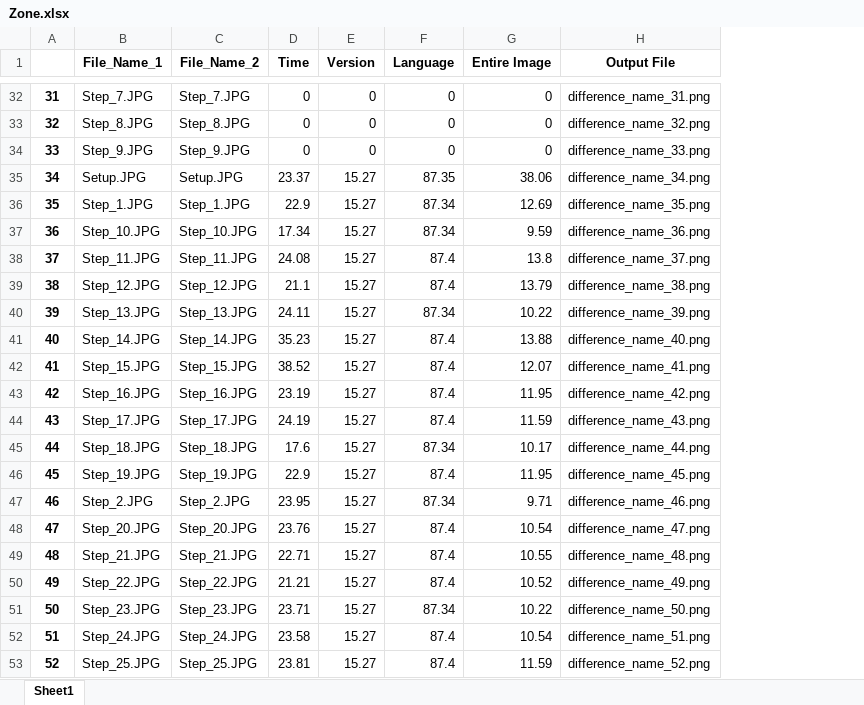
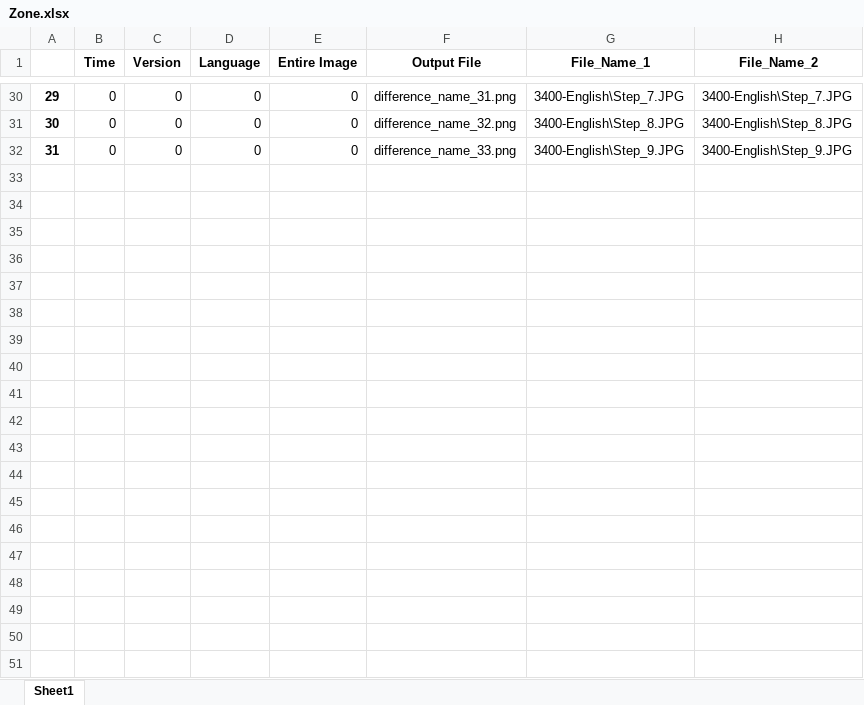
Before and after one commit to ryanrae7/ImageComparison, an Excel workbook: Zone.xlsx, sheet Sheet1, drawn as a sheet; only a part is shown, gaps mark what is left out; values as stored, in another font and other column widths than the file's, no borders; removed rows and columns are numbered as before the commit, all else as after; the diff covers the shown part only; the diff names each change by its address in the sheet, - before the commit and + after, or states it on an @@ line.

```diff
--- a/Zone.xlsx (sheet Sheet1)
+++ b/Zone.xlsx (sheet Sheet1)
-column B (File_Name_1), rows 32-34: Step_7.JPG | Step_8.JPG | Step_9.JPG
-column C (File_Name_2), rows 32-34: Step_7.JPG | Step_8.JPG | Step_9.JPG
+column G (File_Name_1), rows 30-32: 3400-English\Step_7.JPG | 3400-English\Step_8.JPG | 3400-English\Step_9.JPG
+column H (File_Name_2), rows 30-32: 3400-English\Step_7.JPG | 3400-English\Step_8.JPG | 3400-English\Step_9.JPG
@@ column A renumbered between rows 7 and 32 @@
-row 35: 34 | Setup.JPG | Setup.JPG | 23.37 | 15.27 | 87.35 | 38.06 | difference_name_34.png
-row 36: 35 | Step_1.JPG | Step_1.JPG | 22.9 | 15.27 | 87.34 | 12.69 | difference_name_35.png
-row 37: 36 | Step_10.JPG | Step_10.JPG | 17.34 | 15.27 | 87.34 | 9.59 | difference_name_36.png
-row 38: 37 | Step_11.JPG | Step_11.JPG | 24.08 | 15.27 | 87.4 | 13.8 | difference_name_37.png
-row 39: 38 | Step_12.JPG | Step_12.JPG | 21.1 | 15.27 | 87.4 | 13.79 | difference_name_38.png
-row 40: 39 | Step_13.JPG | Step_13.JPG | 24.11 | 15.27 | 87.34 | 10.22 | difference_name_39.png
-row 41: 40 | Step_14.JPG | Step_14.JPG | 35.23 | 15.27 | 87.4 | 13.88 | difference_name_40.png
-row 42: 41 | Step_15.JPG | Step_15.JPG | 38.52 | 15.27 | 87.4 | 12.07 | difference_name_41.png
-row 43: 42 | Step_16.JPG | Step_16.JPG | 23.19 | 15.27 | 87.4 | 11.95 | difference_name_42.png
-row 44: 43 | Step_17.JPG | Step_17.JPG | 24.19 | 15.27 | 87.4 | 11.59 | difference_name_43.png
-row 45: 44 | Step_18.JPG | Step_18.JPG | 17.6 | 15.27 | 87.34 | 10.17 | difference_name_44.png
-row 46: 45 | Step_19.JPG | Step_19.JPG | 22.9 | 15.27 | 87.4 | 11.95 | difference_name_45.png
-row 47: 46 | Step_2.JPG | Step_2.JPG | 23.95 | 15.27 | 87.34 | 9.71 | difference_name_46.png
-row 48: 47 | Step_20.JPG | Step_20.JPG | 23.76 | 15.27 | 87.4 | 10.54 | difference_name_47.png
-row 49: 48 | Step_21.JPG | Step_21.JPG | 22.71 | 15.27 | 87.4 | 10.55 | difference_name_48.png
-row 50: 49 | Step_22.JPG | Step_22.JPG | 21.21 | 15.27 | 87.4 | 10.52 | difference_name_49.png
-row 51: 50 | Step_23.JPG | Step_23.JPG | 23.71 | 15.27 | 87.34 | 10.22 | difference_name_50.png
-row 52: 51 | Step_24.JPG | Step_24.JPG | 23.58 | 15.27 | 87.4 | 10.54 | difference_name_51.png
-row 53: 52 | Step_25.JPG | Step_25.JPG | 23.81 | 15.27 | 87.4 | 11.59 | difference_name_52.png
```
Also changed, not shown: 15 added rows, 197 removed rows and 22 edited cells elsewhere in this sheet, 2 other files.
